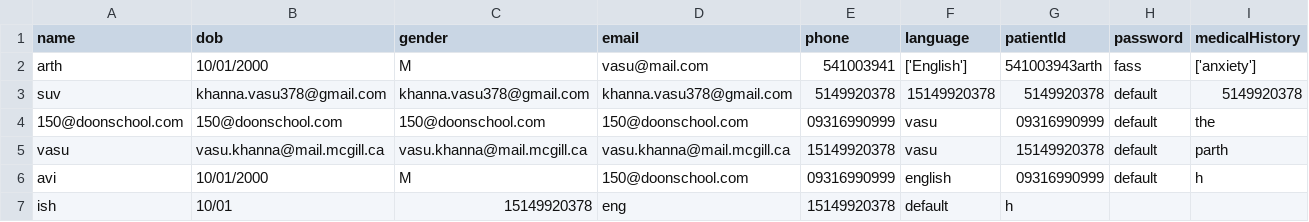
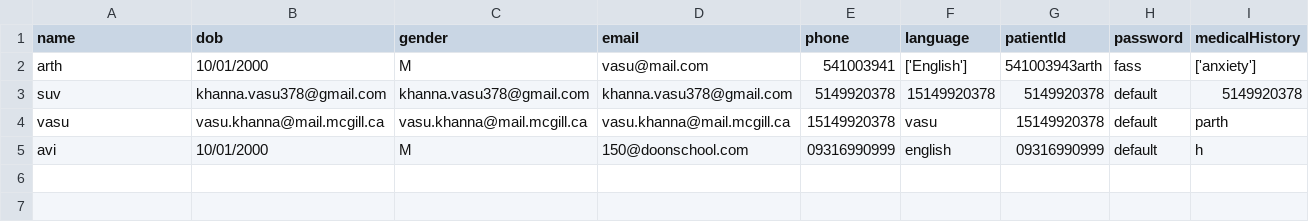
Before and after one commit to Vasukhanna007/comp400_MH, a CSV file: db_data/patient/patients.csv, drawn as a sheet; the diff names each change by its address in the sheet, - before the commit and + after, or states it on an @@ line.

```diff
--- a/db_data/patient/patients.csv
+++ b/db_data/patient/patients.csv
-row 4: 150@doonschool.com | 150@doonschool.com | 150@doonschool.com | 150@doonschool.com | 09316990999 | vasu | 09316990999 | default | the
-row 7: ish | 10/01 | 15149920378 | eng | 15149920378 | default | h
```
Also changed, not shown: db_data/appointment/appointments.csv, db_data/doctor/doctors.csv, 7 other files.
